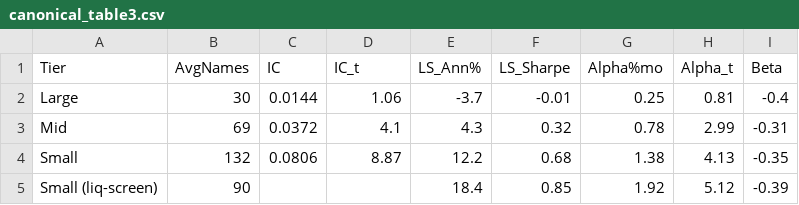
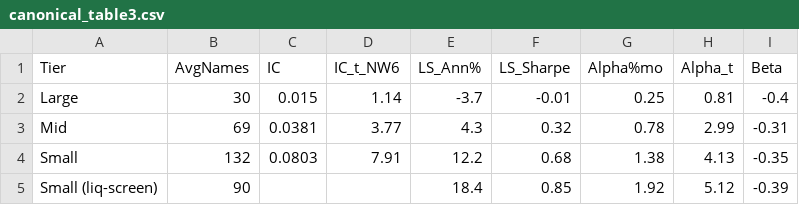
Before and after one commit to Nicholashsw/sgx-multifactor, a CSV file: results/verified/canonical_table3.csv, drawn as a sheet.

```diff
--- a/results/verified/canonical_table3.csv
+++ b/results/verified/canonical_table3.csv
@@ -1,5 +1,5 @@
-Tier,AvgNames,IC,IC_t,LS_Ann%,LS_Sharpe,Alpha%mo,Alpha_t,Beta
-Large,30,0.0144,1.06,-3.7,-0.01,0.25,0.81,-0.4
-Mid,69,0.0372,4.1,4.3,0.32,0.78,2.99,-0.31
-Small,132,0.0806,8.87,12.2,0.68,1.38,4.13,-0.35
+Tier,AvgNames,IC,IC_t_NW6,LS_Ann%,LS_Sharpe,Alpha%mo,Alpha_t,Beta
+Large,30,0.015,1.14,-3.7,-0.01,0.25,0.81,-0.4
+Mid,69,0.0381,3.77,4.3,0.32,0.78,2.99,-0.31
+Small,132,0.0803,7.91,12.2,0.68,1.38,4.13,-0.35
 Small (liq-screen),90,,,18.4,0.85,1.92,5.12,-0.39
```
Also changed, not shown: results/verified/canonical_table1.csv, 39 other files.
